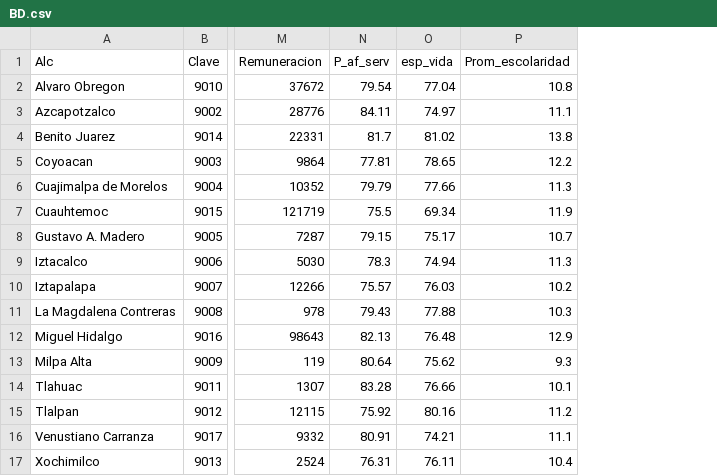
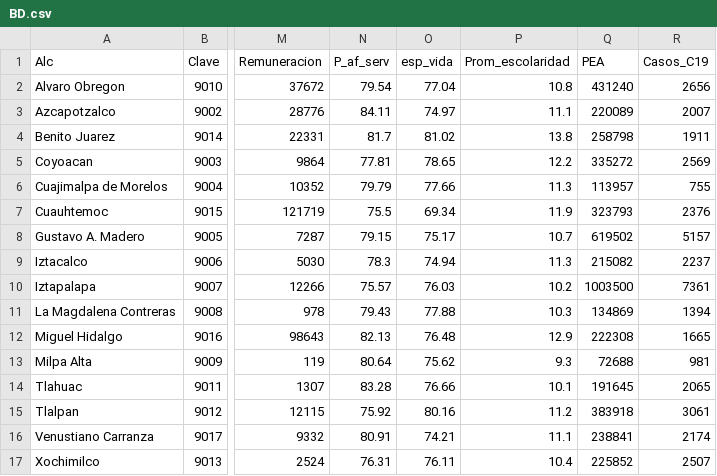
Before and after one commit to pbarrancs/proyIndVul, a CSV file: Data/BD.csv, drawn as a sheet; only a part is shown, gaps mark what is left out; the diff names each change by its address in the sheet, - before the commit and + after, or states it on an @@ line.

```diff
--- a/Data/BD.csv
+++ b/Data/BD.csv
+column Q (PEA), rows 2-17: 431240 | 220089 | 258798 | 335272 | 113957 | 323793 | 619502 | 215082 | 1003500 | 134869 | 222308 | 72688 | 191645 | 383918 | 238841 | 225852
+column R (Casos_C19), rows 2-17: 2656 | 2007 | 1911 | 2569 | 755 | 2376 | 5157 | 2237 | 7361 | 1394 | 1665 | 981 | 2065 | 3061 | 2174 | 2507
```
Also changed, not shown: 3 other files.
